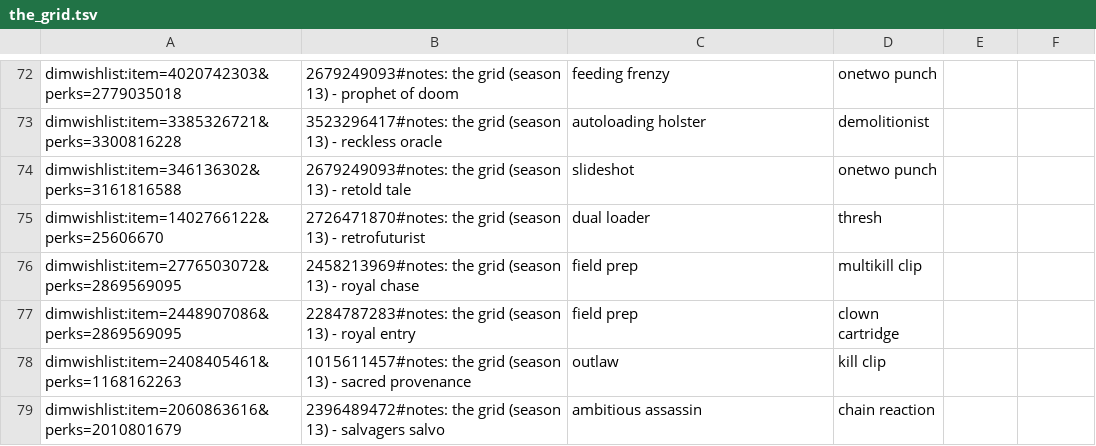
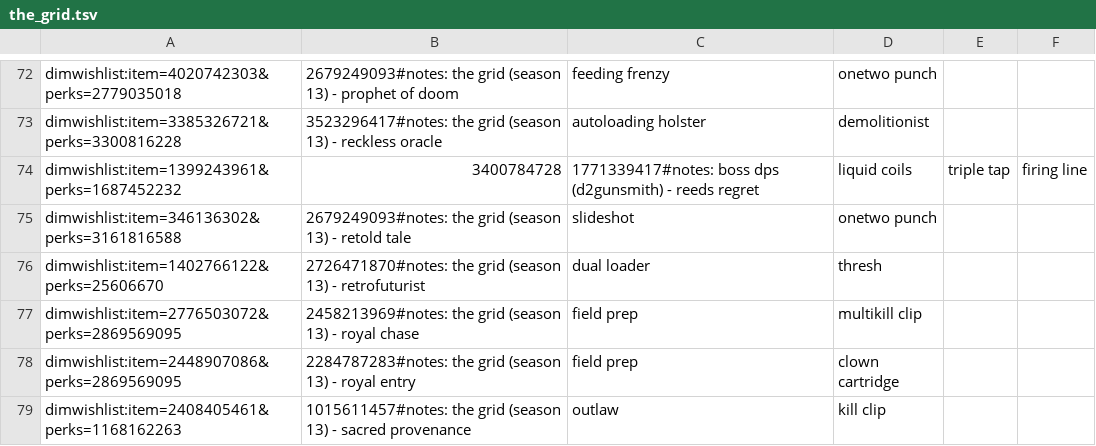
Before and after one commit to markmahoney/the_grid, a TSV file: the_grid.tsv, drawn as a sheet; only a part is shown, gaps mark what is left out; the shorter side is filled out with more unchanged rows.

Commit message:
Add Reed's Regret
Add Reed's, could use accelerated or liquid coils.

```diff
--- a/the_grid.tsv
+++ b/the_grid.tsv
@@ -73,2 +73,3 @@ dimwishlist:item=4020742303&perks=2779035018,2679249093#notes: the grid (season
 dimwishlist:item=3385326721&perks=3300816228,3523296417#notes: the grid (season 13) - reckless oracle, autoloading holster, demolitionist
+dimwishlist:item=1399243961&perks=1687452232,3400784728,1771339417#notes: boss dps (d2gunsmith) - reeds regret, liquid coils, triple tap, firing line
 dimwishlist:item=346136302&perks=3161816588,2679249093#notes: the grid (season 13) - retold tale, slideshot, onetwo punch
```
